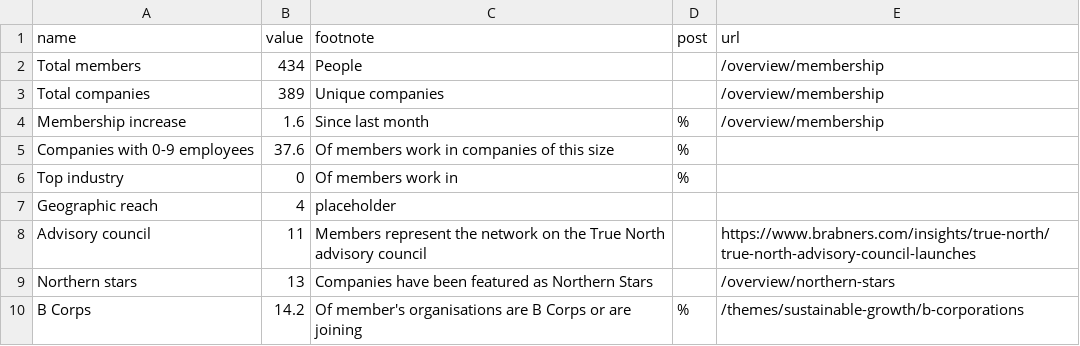
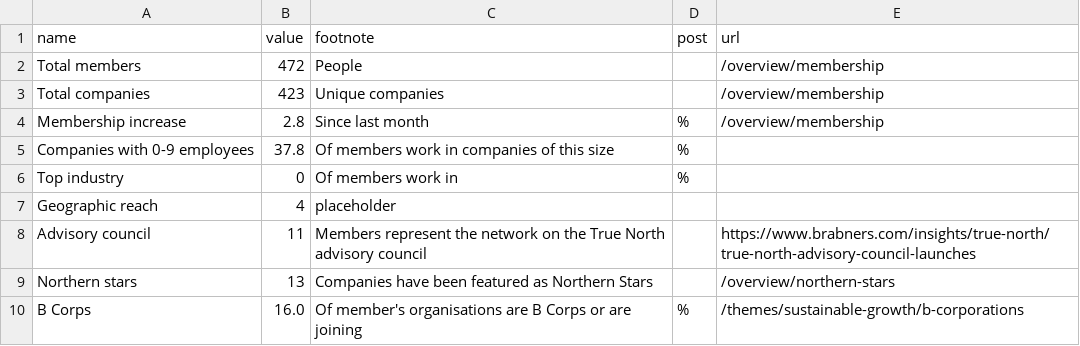
Before and after one commit to open-innovations/true-north, a CSV file: src/overview/membership/_data/true_north_members_list.csv, drawn as a sheet.

```diff
--- a/src/overview/membership/_data/true_north_members_list.csv
+++ b/src/overview/membership/_data/true_north_members_list.csv
@@ -1,6 +1,6 @@
 name,value,footnote,post,url
-Total members,434,People,,/overview/membership
-Total companies,389,Unique companies,,/overview/membership
-Membership increase,1.6,Since last month,%,/overview/membership
-Companies with 0-9 employees,37.6,Of members work in companies of this size,%,
+Total members,472,People,,/overview/membership
+Total companies,423,Unique companies,,/overview/membership
+Membership increase,2.8,Since last month,%,/overview/membership
+Companies with 0-9 employees,37.8,Of members work in companies of this size,%,
 Top industry,0,Of members work in ,%,
@@ -9,2 +9,2 @@ Advisory council,11,Members represent the network on the True North advisory cou
 Northern stars,13,Companies have been featured as Northern Stars,,/overview/northern-stars
-B Corps,14.2,Of member's organisations are B Corps or are joining,%,/themes/sustainable-growth/b-corporations
+B Corps,16.0,Of member's organisations are B Corps or are joining,%,/themes/sustainable-growth/b-corporations
```
Also changed, not shown: src/overview/membership/_data/cumsum.csv, src/overview/membership/_data/sector_word_counts.csv, 4 other files.
